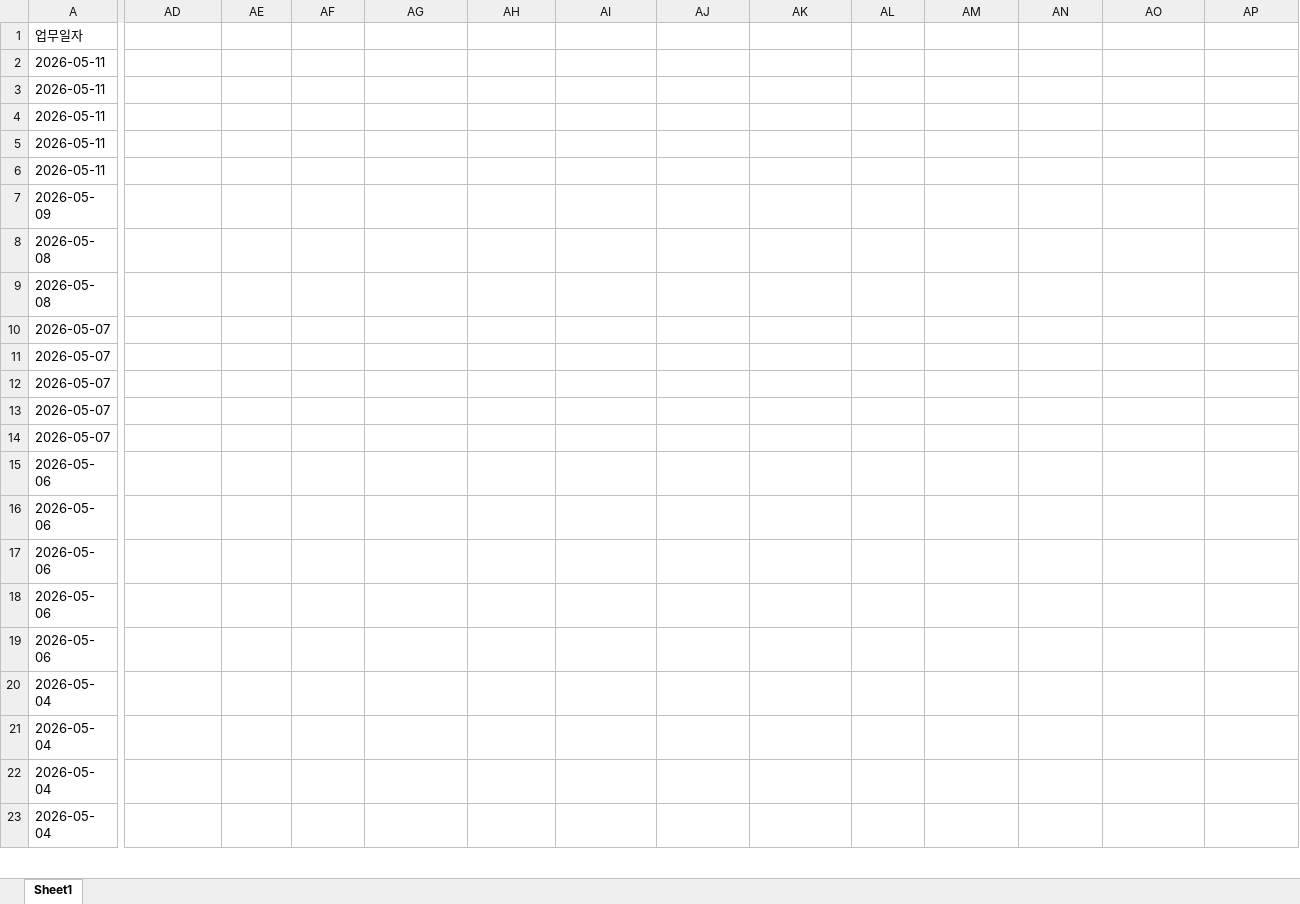
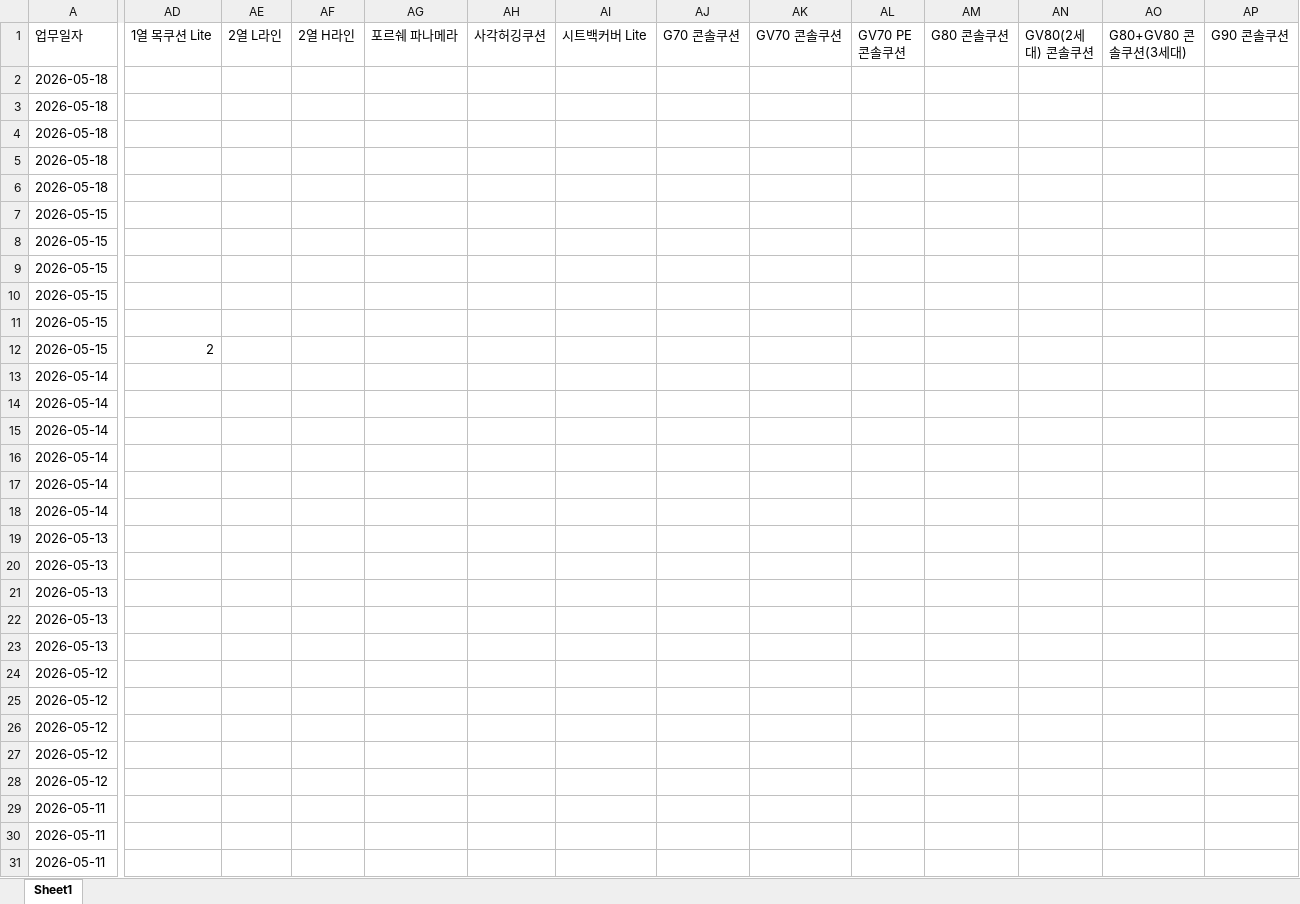
Before and after one commit to kwon-juhwan/workslog, an Excel workbook: worklogs.xlsx, sheet Sheet1, drawn as a sheet; only a part is shown, gaps mark what is left out; the shorter side is filled out with more unchanged rows; values as stored, in another font and other column widths than the file's, no borders; rows hold the shown columns only; the diff covers the shown part only; the diff names each change by its address in the sheet, - before the commit and + after, or states it on an @@ line.

Commit message:
Add files via upload

```diff
--- a/worklogs.xlsx (sheet Sheet1)
+++ b/worklogs.xlsx (sheet Sheet1)
-AD1: (empty)
+AD1: 1열 목쿠션 Lite
-AE1: (empty)
+AE1: 2열 L라인
-AF1: (empty)
+AF1: 2열 H라인
-AG1: (empty)
+AG1: 포르쉐 파나메라
-AH1: (empty)
+AH1: 사각허깅쿠션
-AI1: (empty)
+AI1: 시트백커버 Lite
-AJ1: (empty)
+AJ1: G70 콘솔쿠션
-AK1: (empty)
+AK1: GV70 콘솔쿠션
-AL1: (empty)
+AL1: GV70 PE 콘솔쿠션
-AM1: (empty)
+AM1: G80 콘솔쿠션
-AN1: (empty)
+AN1: GV80(2세대) 콘솔쿠션
-AO1: (empty)
+AO1: G80+GV80 콘솔쿠션(3세대)
-AP1: (empty)
+AP1: G90 콘솔쿠션
+row 2: 2026-05-18
+row 3: 2026-05-18
+row 4: 2026-05-18
+row 5: 2026-05-18
+row 6: 2026-05-18
+row 7: 2026-05-15
+row 8: 2026-05-15
+row 9: 2026-05-15
+row 10: 2026-05-15
+row 11: 2026-05-15
+row 12: 2026-05-15 | 2
+row 13: 2026-05-14
+row 14: 2026-05-14
+row 15: 2026-05-14
+row 16: 2026-05-14
+row 17: 2026-05-14
+row 18: 2026-05-14
+row 19: 2026-05-13
+row 20: 2026-05-13
+row 21: 2026-05-13
+row 22: 2026-05-13
+row 23: 2026-05-13
+row 24: 2026-05-12
+row 25: 2026-05-12
+row 26: 2026-05-12
+row 27: 2026-05-12
+row 28: 2026-05-12
```
Also changed, not shown: 37 edited cells elsewhere in this sheet.
